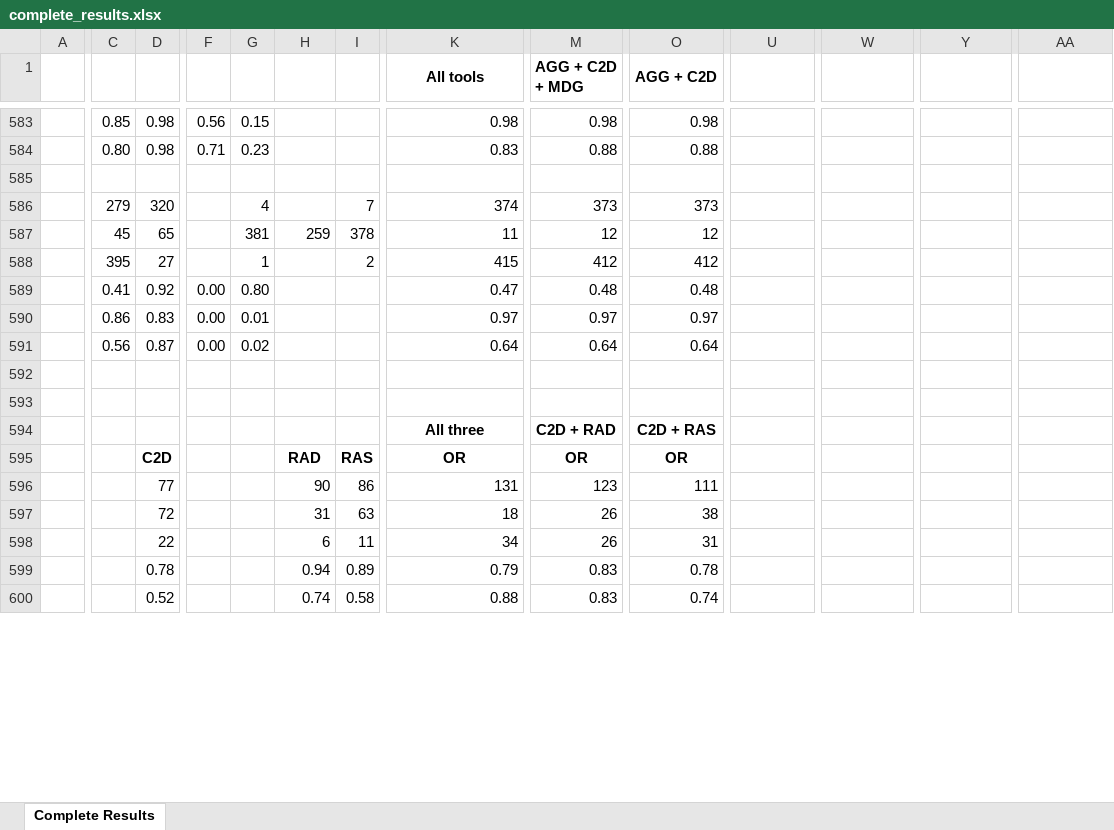
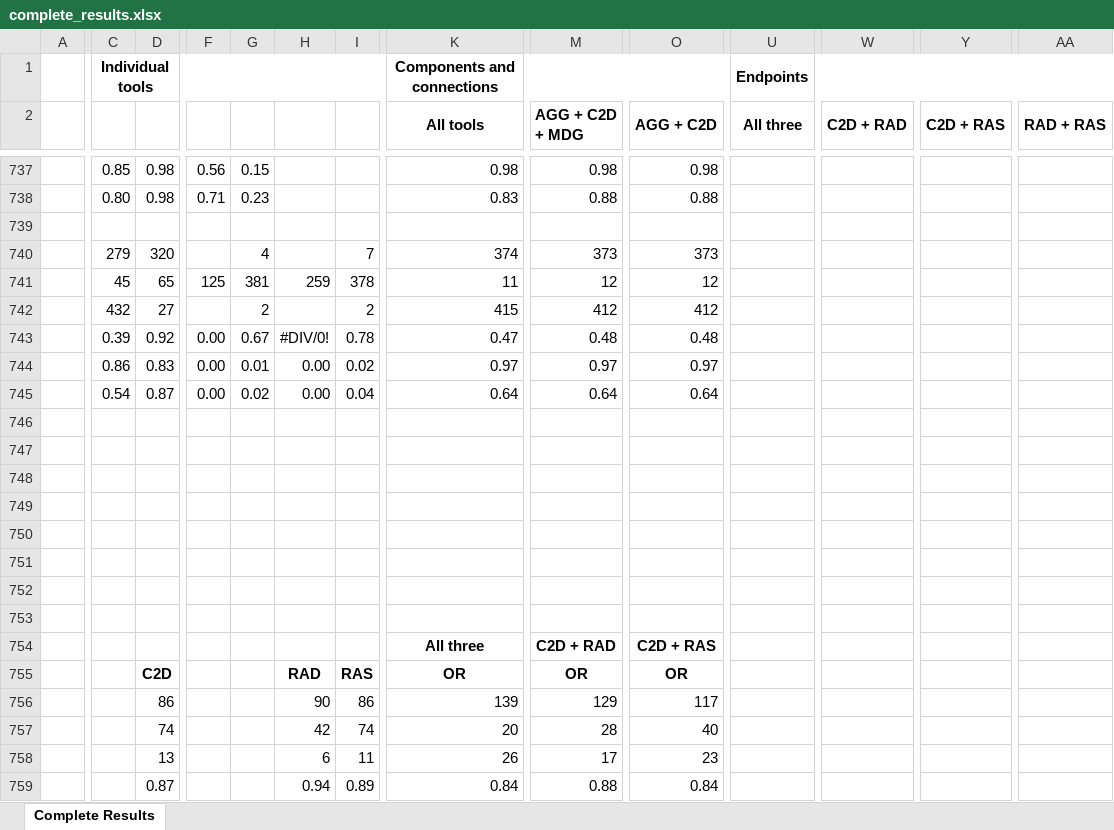
Before and after one commit to M3SOulu/EMSE2025SAR-Replication, an Excel workbook: merged_results/complete_results.xlsx, sheet Complete Results, drawn as a sheet; only a part is shown, gaps mark what is left out; values as stored, in another font and other column widths than the file's, no borders; conditional formats not drawn; removed rows and columns are numbered as before the commit, all else as after; rows hold the shown columns only; the diff covers the shown part only; the diff names each change by its address in the sheet, - before the commit and + after, or states it on an @@ line.

Commit message:
data: add endpoint groundtruth to Excel

```diff
--- a/merged_results/complete_results.xlsx (sheet Complete Results)
+++ b/merged_results/complete_results.xlsx (sheet Complete Results)
+row 1:  | Individual tools |  |  |  |  |  | Components and connections |  |  | Endpoints
-U2: (empty)
+U2: All three
+U2:V2 merged
-W2: (empty)
+W2: C2D + RAD
+W2:X2 merged
-Y2: (empty)
+Y2: C2D + RAS
+Y2:Z2 merged
-AA2: (empty)
+AA2: RAD + RAS
+AA2:AB2 merged
-F741: (empty)
+F741: 125
-C742: 395
+C742: 432
-G742: 1
+G742: 2
-C743: 0.41
+C743: 0.39
-G743: 0.80
+G743: 0.67
-H743: (empty)
+H743: #DIV/0!
-I743: (empty)
+I743: 0.78
-H744:H745: (empty)
+H744:H745: 0.00
-I744: (empty)
+I744: 0.02
-C745: 0.56
+C745: 0.54
-I745: (empty)
+I745: 0.04
+row 746: (empty)
+row 747: (empty)
+row 748: (empty)
+row 749: (empty)
+row 750: (empty)
+row 751: (empty)
-D756: 77
+D756: 86
-K756 (All tools): 131
+K756 (All tools): 139
-M756 (AGG + C2D + MDG): 123
+M756 (AGG + C2D + MDG): 129
-O756 (AGG + C2D): 111
+O756 (AGG + C2D): 117
-row 597:  |  | 72 |  |  | 31 | 63 | 18 | 26 | 38
+row 757:  |  | 74 |  |  | 42 | 74 | 20 | 28 | 40
-D758: 22
+D758: 13
-K758 (All tools): 34
+K758 (All tools): 26
-M758 (AGG + C2D + MDG): 26
+M758 (AGG + C2D + MDG): 17
-O758 (AGG + C2D): 31
+O758 (AGG + C2D): 23
-D759: 0.78
+D759: 0.87
-K759 (All tools): 0.79
+K759 (All tools): 0.84
-M759 (AGG + C2D + MDG): 0.83
+M759 (AGG + C2D + MDG): 0.88
-O759 (AGG + C2D): 0.78
+O759 (AGG + C2D): 0.84
-row 600:  |  | 0.52 |  |  | 0.74 | 0.58 | 0.88 | 0.83 | 0.74
```
Also changed, not shown: 155 added rows, 1 removed row and 32 edited cells elsewhere in this sheet, formulas that keep their value.
